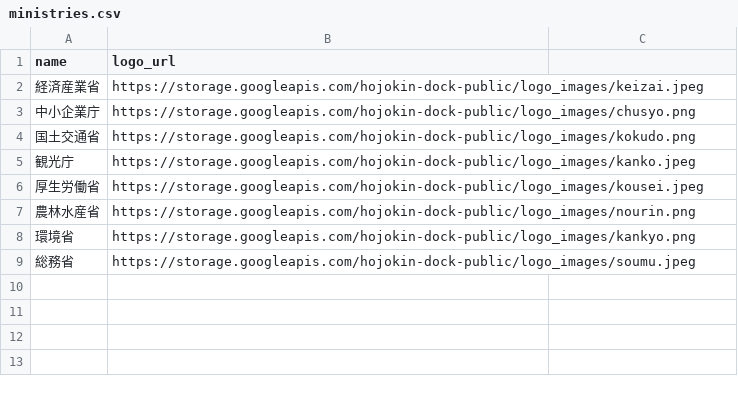
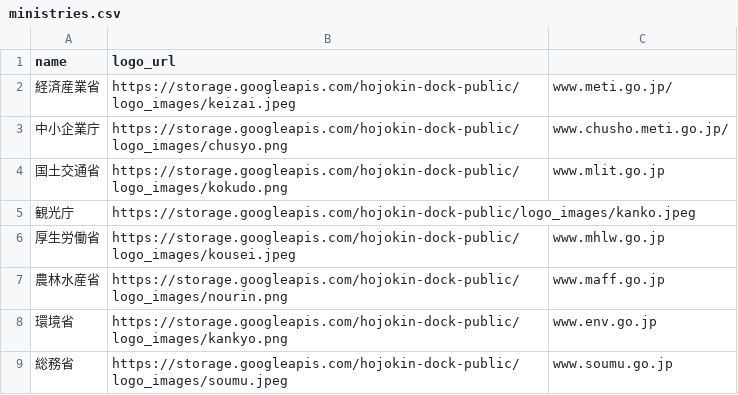
Before and after one commit to SotaSato-stst/git_sotasato_back, a CSV file: api_server/db/seeds/ministries.csv, drawn as a sheet; the diff names each change by its address in the sheet, - before the commit and + after, or states it on an @@ line.

```diff
--- a/api_server/db/seeds/ministries.csv
+++ b/api_server/db/seeds/ministries.csv
-C2: (empty)
+C2: www.meti.go.jp/
-C3: (empty)
+C3: www.chusho.meti.go.jp/
-C4: (empty)
+C4: www.mlit.go.jp
-C6: (empty)
+C6: www.mhlw.go.jp
-C7: (empty)
+C7: www.maff.go.jp
-C8: (empty)
+C8: www.env.go.jp
-C9: (empty)
+C9: www.soumu.go.jp
```
Also changed, not shown: api_server/db/seeds/prefectures.csv, 13 other files.
